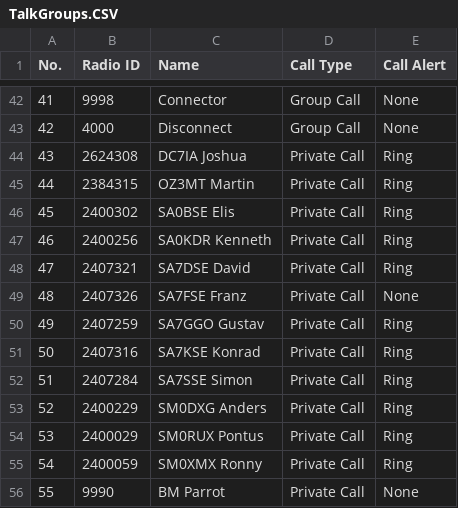
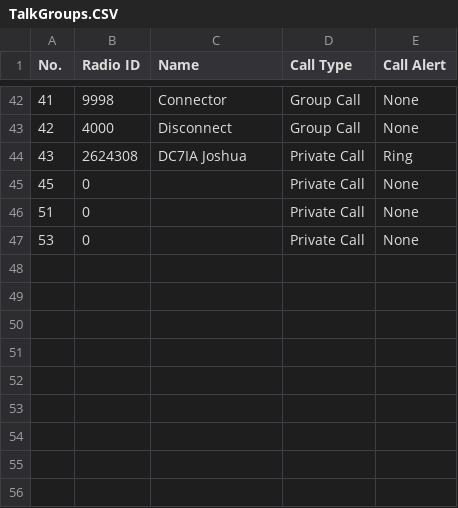
Before and after one commit to sm0rux/at-d878uv, a CSV file: TalkGroups.CSV, drawn as a sheet; only a part is shown, gaps mark what is left out.

```diff
--- a/TalkGroups.CSV
+++ b/TalkGroups.CSV
@@ -44,13 +44,4 @@
 "43","2624308","DC7IA Joshua","Private Call","Ring"
-"44","2384315","OZ3MT Martin","Private Call","Ring"
-"45","2400302","SA0BSE Elis","Private Call","Ring"
-"46","2400256","SA0KDR Kenneth","Private Call","Ring"
-"47","2407321","SA7DSE David","Private Call","Ring"
-"48","2407326","SA7FSE Franz","Private Call","None"
-"49","2407259","SA7GGO Gustav","Private Call","Ring"
-"50","2407316","SA7KSE Konrad","Private Call","Ring"
-"51","2407284","SA7SSE Simon","Private Call","Ring"
-"52","2400229","SM0DXG Anders","Private Call","Ring"
-"53","2400029","SM0RUX Pontus","Private Call","Ring"
-"54","2400059","SM0XMX Ronny","Private Call","Ring"
-"55","9990","BM Parrot","Private Call","None"
+"45","0","","Private Call","None"
+"51","0","","Private Call","None"
+"53","0","","Private Call","None"
```
Also changed, not shown: Channel.CSV, RoamingChannel.CSV, 5 other files.
